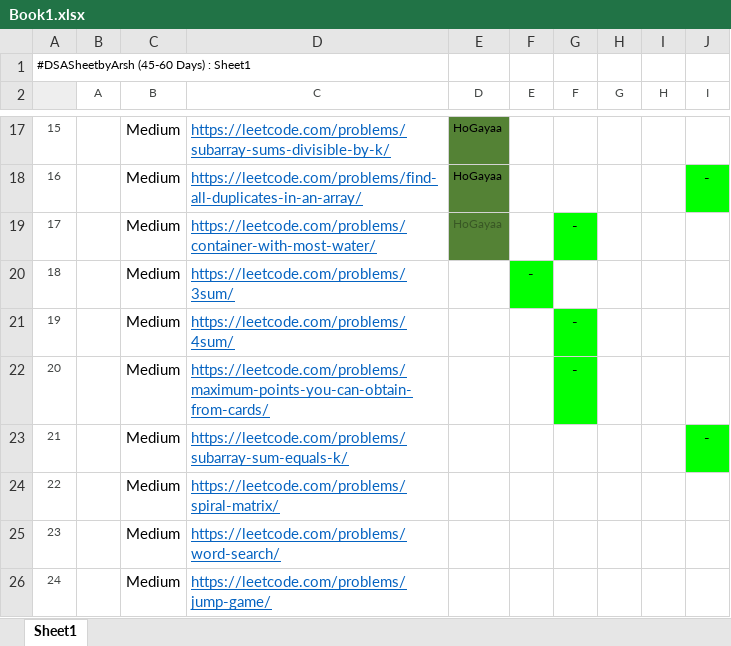
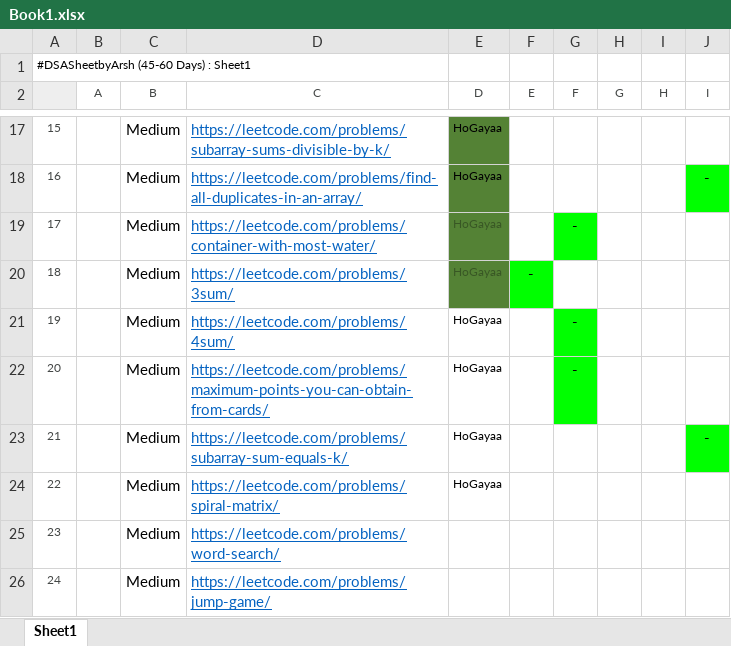
Before and after one commit to aryachirag11/DSA-Challenge, an Excel workbook: Book1.xlsx, sheet Sheet1, drawn as a sheet; only a part is shown, gaps mark what is left out; values as stored, in another font and other column widths than the file's, no borders; the diff names each change by its address in the sheet, - before the commit and + after, or states it on an @@ line.

```diff
--- a/Book1.xlsx (sheet Sheet1)
+++ b/Book1.xlsx (sheet Sheet1)
-E20:E24 (D): (empty)
+E20:E24 (D): HoGayaa
-E20 fill: none
+E20 fill: #548235
```
Also changed, not shown: 5 other files.
